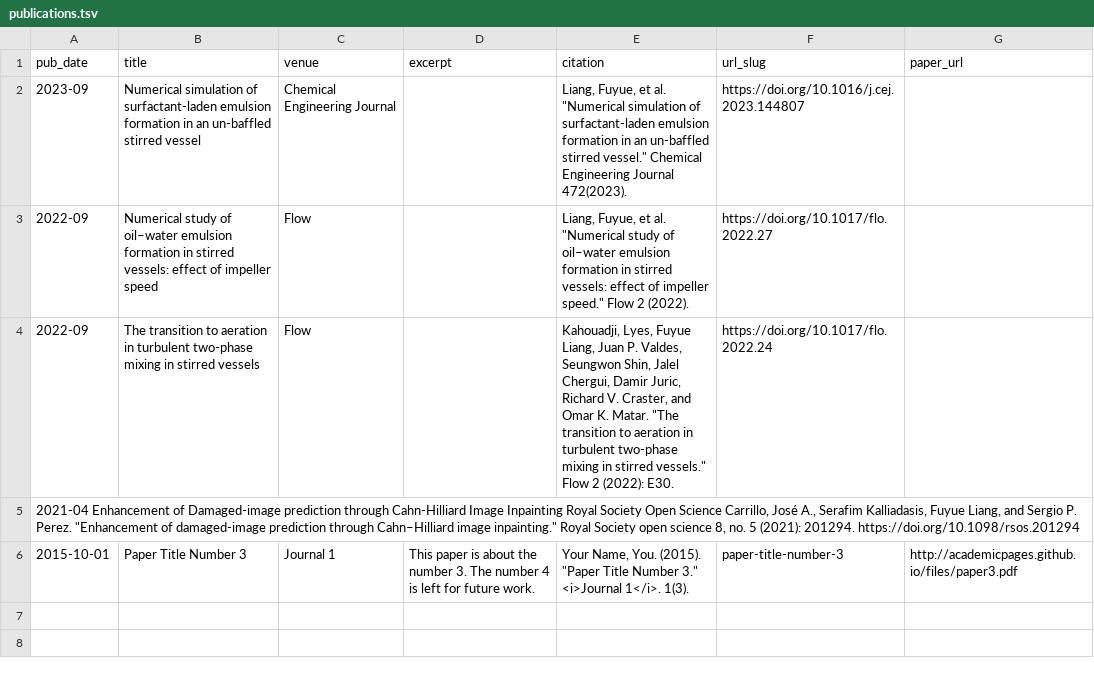
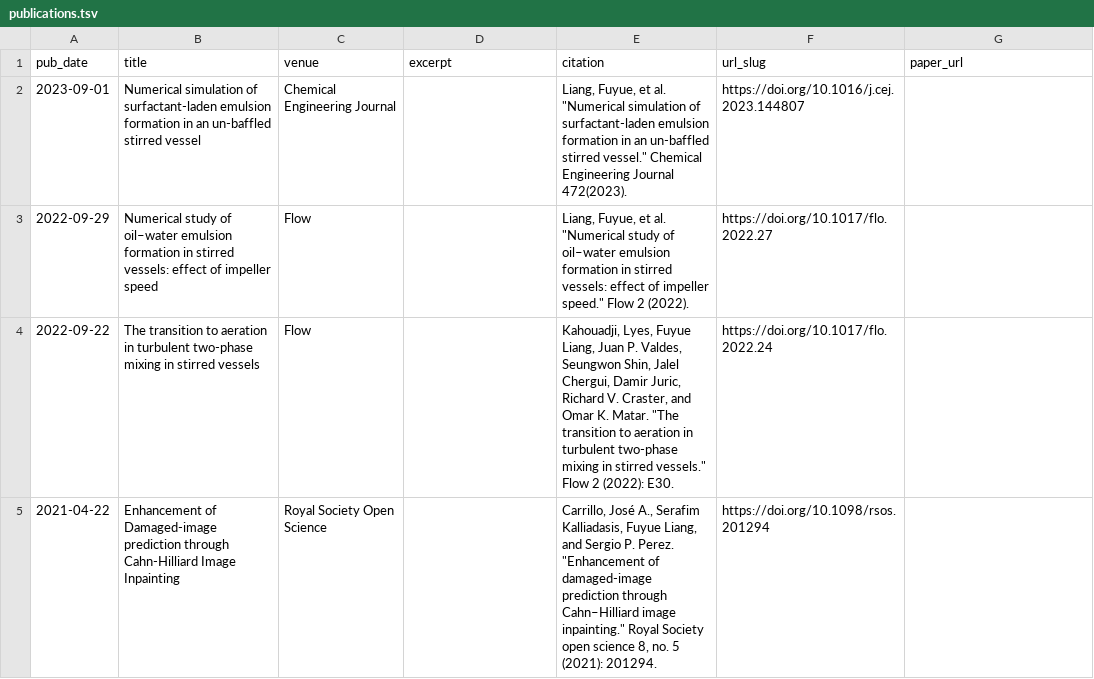
Before and after one commit to fuyueliang/fuyueliang.github.io, a TSV file: markdown_generator/publications.tsv, drawn as a sheet.

```diff
--- a/markdown_generator/publications.tsv
+++ b/markdown_generator/publications.tsv
@@ -1,6 +1,5 @@
 pub_date	title	venue	excerpt	citation	url_slug	paper_url
-2023-09	Numerical simulation of surfactant-laden emulsion formation in an un-baffled stirred vessel	Chemical Engineering Journal		 Liang, Fuyue, et al. "Numerical simulation of surfactant-laden emulsion formation in an un-baffled stirred vessel." Chemical Engineering Journal 472(2023).	https://doi.org/10.1016/j.cej.2023.144807	
-2022-09	Numerical study of oil–water emulsion formation in stirred vessels: effect of impeller speed	Flow		Liang, Fuyue, et al. "Numerical study of oil–water emulsion formation in stirred vessels: effect of impeller speed." Flow 2 (2022).	https://doi.org/10.1017/flo.2022.27	
-2022-09	The transition to aeration in turbulent two-phase mixing in stirred vessels	Flow		Kahouadji, Lyes, Fuyue Liang, Juan P. Valdes, Seungwon Shin, Jalel Chergui, Damir Juric, Richard V. Craster, and Omar K. Matar. "The transition to aeration in turbulent two-phase mixing in stirred vessels." Flow 2 (2022): E30.	https://doi.org/10.1017/flo.2022.24	
-2021-04 Enhancement of Damaged-image prediction through Cahn-Hilliard Image Inpainting  Royal Society Open Science      Carrillo, José A., Serafim Kalliadasis, Fuyue Liang, and Sergio P. Perez. "Enhancement of damaged-image prediction through Cahn–Hilliard image inpainting." Royal Society open science 8, no. 5 (2021): 201294. https://doi.org/10.1098/rsos.201294
-2015-10-01	Paper Title Number 3	Journal 1	This paper is about the number 3. The number 4 is left for future work.	Your Name, You. (2015). "Paper Title Number 3." <i>Journal 1</i>. 1(3).	paper-title-number-3	http://academicpages.github.io/files/paper3.pdf
+2023-09-01	Numerical simulation of surfactant-laden emulsion formation in an un-baffled stirred vessel	Chemical Engineering Journal		 Liang, Fuyue, et al. "Numerical simulation of surfactant-laden emulsion formation in an un-baffled stirred vessel." Chemical Engineering Journal 472(2023).	https://doi.org/10.1016/j.cej.2023.144807	
+2022-09-29	Numerical study of oil–water emulsion formation in stirred vessels: effect of impeller speed	Flow		Liang, Fuyue, et al. "Numerical study of oil–water emulsion formation in stirred vessels: effect of impeller speed." Flow 2 (2022).	https://doi.org/10.1017/flo.2022.27	
+2022-09-22	The transition to aeration in turbulent two-phase mixing in stirred vessels	Flow		Kahouadji, Lyes, Fuyue Liang, Juan P. Valdes, Seungwon Shin, Jalel Chergui, Damir Juric, Richard V. Craster, and Omar K. Matar. "The transition to aeration in turbulent two-phase mixing in stirred vessels." Flow 2 (2022): E30.	https://doi.org/10.1017/flo.2022.24	
+2021-04-22	Enhancement of Damaged-image prediction through Cahn-Hilliard Image Inpainting	Royal Society Open Science		Carrillo, José A., Serafim Kalliadasis, Fuyue Liang, and Sergio P. Perez. "Enhancement of damaged-image prediction through Cahn–Hilliard image inpainting." Royal Society open science 8, no. 5 (2021): 201294.	https://doi.org/10.1098/rsos.201294
```
Also changed, not shown: 5 other files.
